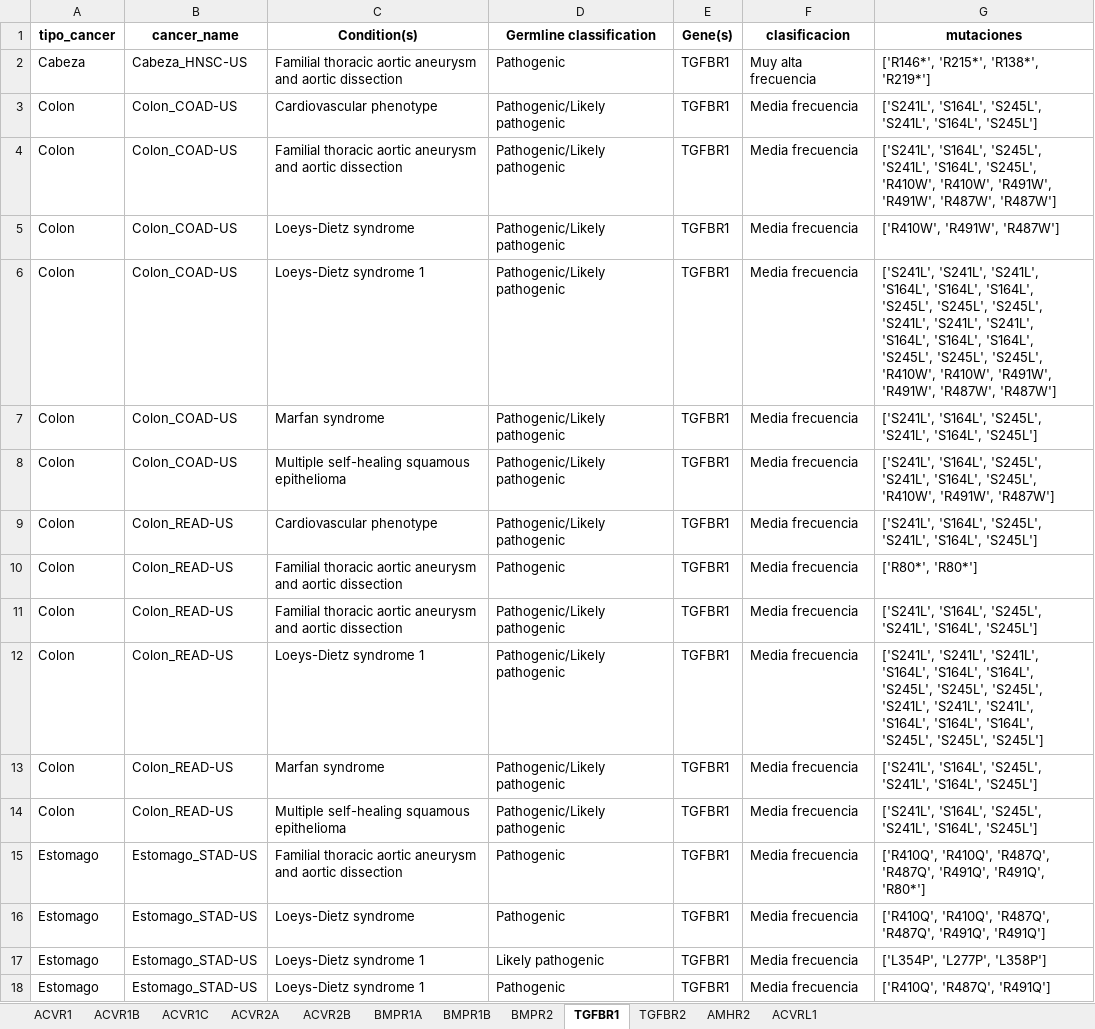
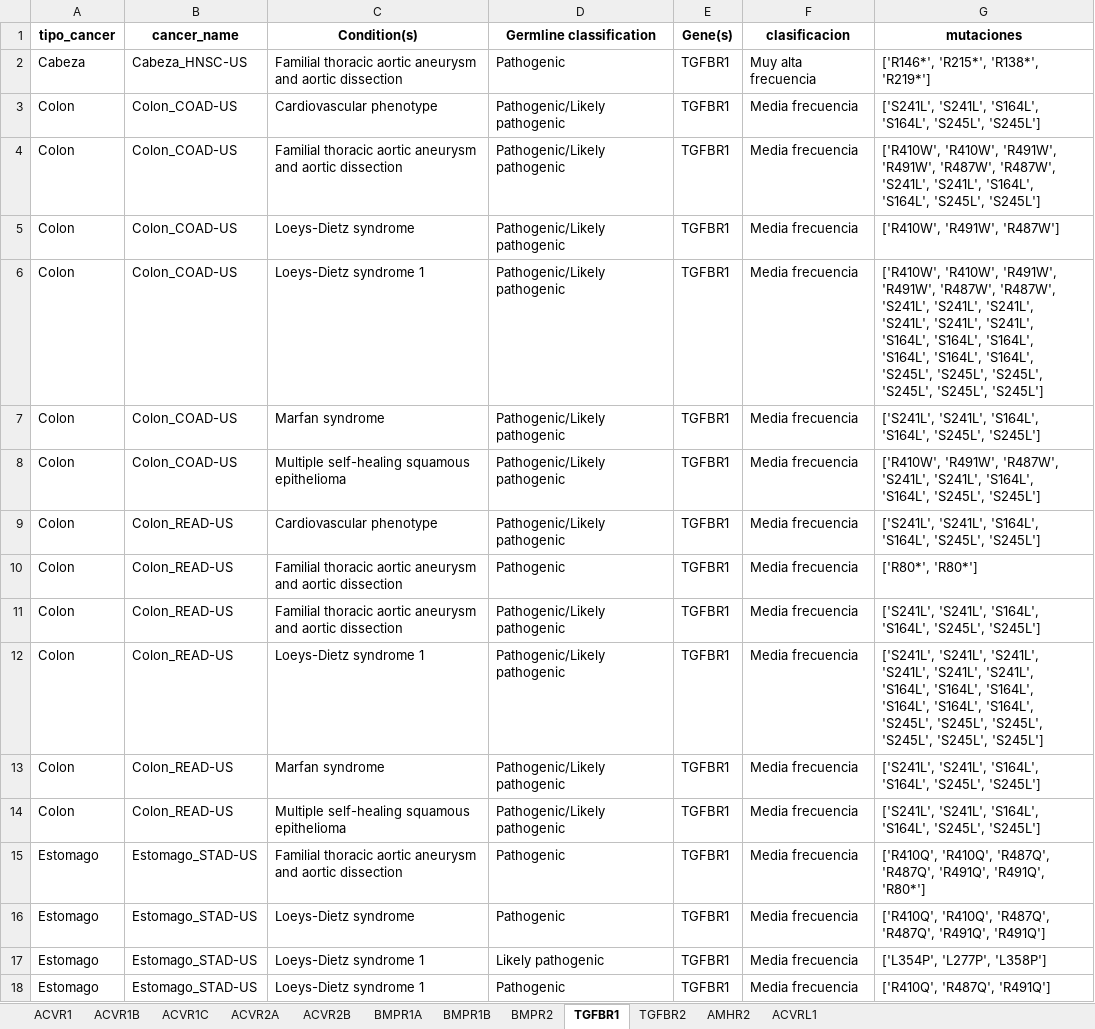
Before and after one commit to Nanocell-Lab/TCancer_RareDiseases, an Excel workbook: run/Mutaciones_gen_crossroad/detalles_mutaciones_genes.xlsx, sheet TGFBR1, drawn as a sheet; only a part is shown; values as stored, in another font and other column widths than the file's, no borders; the diff names each change by its address in the sheet, - before the commit and + after, or states it on an @@ line.

```diff
--- a/run/Mutaciones_gen_crossroad/detalles_mutaciones_genes.xlsx (sheet TGFBR1)
+++ b/run/Mutaciones_gen_crossroad/detalles_mutaciones_genes.xlsx (sheet TGFBR1)
-G3 (mutaciones): ['S241L', 'S164L', 'S245L', 'S241L', 'S164L', 'S245L']
+G3 (mutaciones): ['S241L', 'S241L', 'S164L', 'S164L', 'S245L', 'S245L']
-G4 (mutaciones): ['S241L', 'S164L', 'S245L', 'S241L', 'S164L', 'S245L', 'R410W', 'R410W', 'R491W', 'R491W', 'R487W', 'R487W']
+G4 (mutaciones): ['R410W', 'R410W', 'R491W', 'R491W', 'R487W', 'R487W', 'S241L', 'S241L', 'S164L', 'S164L', 'S245L', 'S245L']
-G6 (mutaciones): ['S241L', 'S241L', 'S241L', 'S164L', 'S164L', 'S164L', 'S245L', 'S245L', 'S245L', 'S241L', 'S241L', 'S241L', 'S164L', 'S164L', 'S164L', 'S245L', 'S245L', 'S245L', 'R410W', 'R410W', 'R491W', 'R491W', 'R487W', 'R487W']
+G6 (mutaciones): ['R410W', 'R410W', 'R491W', 'R491W', 'R487W', 'R487W', 'S241L', 'S241L', 'S241L', 'S241L', 'S241L', 'S241L', 'S164L', 'S164L', 'S164L', 'S164L', 'S164L', 'S164L', 'S245L', 'S245L', 'S245L', 'S245L', 'S245L', 'S245L']
-G7 (mutaciones): ['S241L', 'S164L', 'S245L', 'S241L', 'S164L', 'S245L']
+G7 (mutaciones): ['S241L', 'S241L', 'S164L', 'S164L', 'S245L', 'S245L']
-G8 (mutaciones): ['S241L', 'S164L', 'S245L', 'S241L', 'S164L', 'S245L', 'R410W', 'R491W', 'R487W']
+G8 (mutaciones): ['R410W', 'R491W', 'R487W', 'S241L', 'S241L', 'S164L', 'S164L', 'S245L', 'S245L']
-G9 (mutaciones): ['S241L', 'S164L', 'S245L', 'S241L', 'S164L', 'S245L']
+G9 (mutaciones): ['S241L', 'S241L', 'S164L', 'S164L', 'S245L', 'S245L']
-G11 (mutaciones): ['S241L', 'S164L', 'S245L', 'S241L', 'S164L', 'S245L']
+G11 (mutaciones): ['S241L', 'S241L', 'S164L', 'S164L', 'S245L', 'S245L']
-G12 (mutaciones): …'S241L', 'S241L', 'S164L', 'S164L', 'S164L', 'S245L', 'S245L', 'S245L', 'S241L', 'S241L', 'S241L', 'S164L', 'S164L', 'S164L', 'S245L', 'S245L',…
+G12 (mutaciones): …'S241L', 'S241L', 'S241L', 'S241L', 'S241L', 'S164L', 'S164L', 'S164L', 'S164L', 'S164L', 'S164L', 'S245L', 'S245L', 'S245L', 'S245L', 'S245L',…
-G13:G14 (mutaciones): ['S241L', 'S164L', 'S245L', 'S241L', 'S164L', 'S245L']
+G13:G14 (mutaciones): ['S241L', 'S241L', 'S164L', 'S164L', 'S245L', 'S245L']
```
Also changed, not shown: sheet TGFBR2, sheet BMPR2, sheet ACVR1, sheet ACVRL1, 6 other files.
